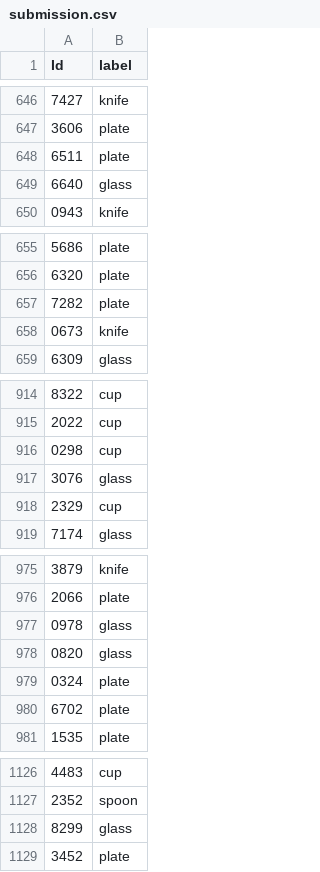
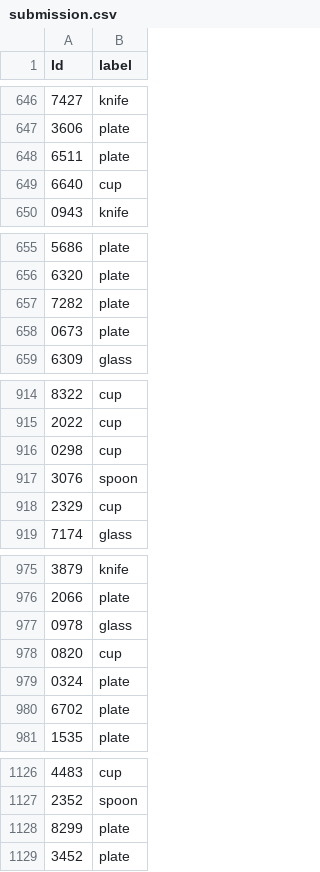
Before and after one commit to kmue/mlbookcamp-capstone, a CSV file: submission.csv, drawn as a sheet; only a part is shown, gaps mark what is left out; the diff covers the shown part only.

```diff
--- a/submission.csv
+++ b/submission.csv
@@ -648,3 +648,3 @@ Id,label
 6511,plate
-6640,glass
+6640,cup
 0943,knife
@@ -657,3 +657,3 @@ Id,label
 7282,plate
-0673,knife
+0673,plate
 6309,glass
@@ -916,3 +916,3 @@ Id,label
 0298,cup
-3076,glass
+3076,spoon
 2329,cup
@@ -977,3 +977,3 @@ Id,label
 0978,glass
-0820,glass
+0820,cup
 0324,plate
@@ -1127,3 +1127,3 @@ Id,label
 2352,spoon
-8299,glass
+8299,plate
 3452,plate
```
Also changed, not shown: 43 edited cells elsewhere in this file, 17 other files.
